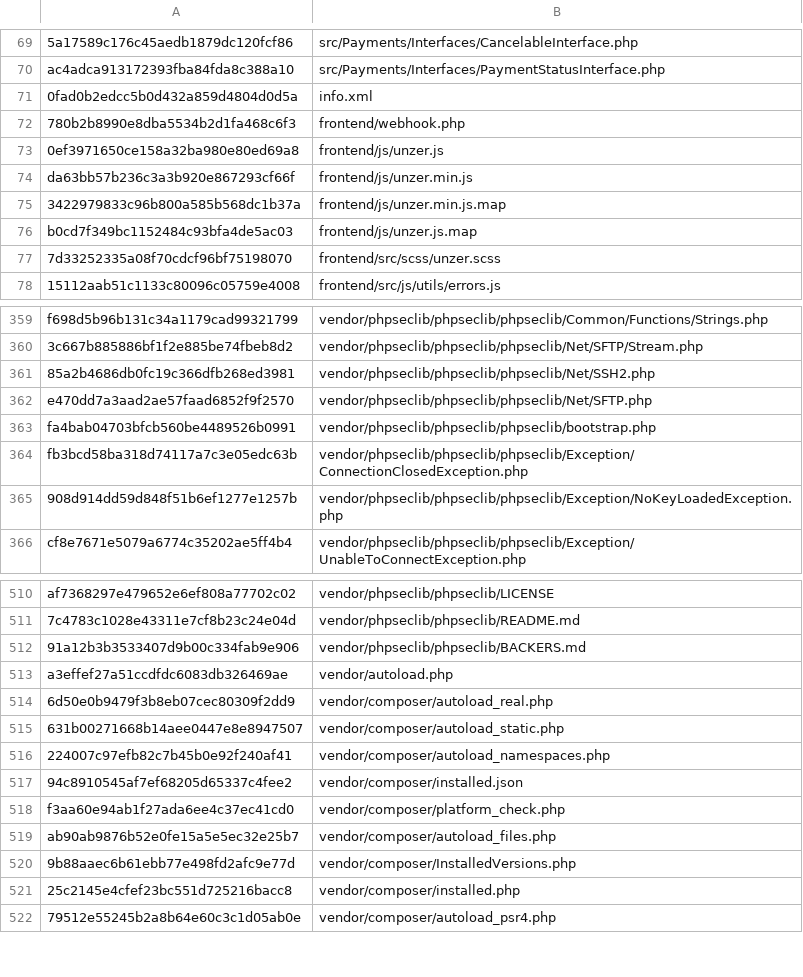
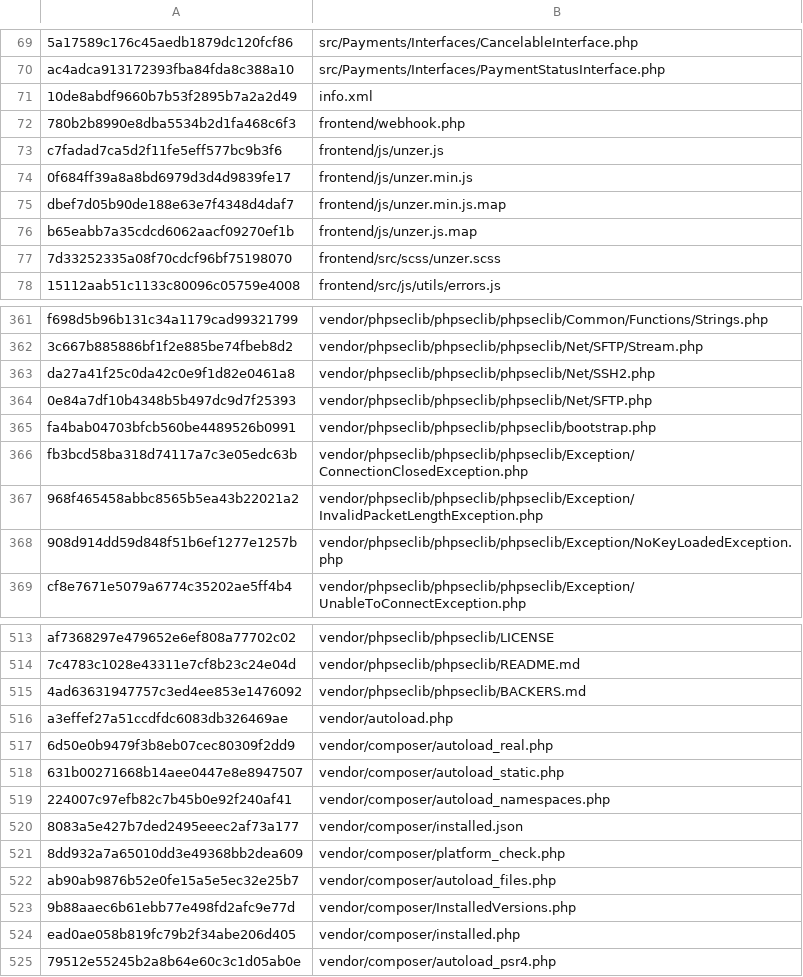
Before and after one commit to unzerdev/jtl5, a CSV file: checksums.csv, drawn as a sheet; only a part is shown, gaps mark what is left out; addresses are those after the commit; the diff covers the shown part only; the diff names each change by its address in the sheet, - before the commit and + after, or states it on an @@ line.

```diff
--- a/checksums.csv
+++ b/checksums.csv
-A71: 0fad0b2edcc5b0d432a859d4804d0d5a
+A71: 10de8abdf9660b7b53f2895b7a2a2d49
-A73: 0ef3971650ce158a32ba980e80ed69a8
+A73: c7fadad7ca5d2f11fe5eff577bc9b3f6
-A74: da63bb57b236c3a3b920e867293cf66f
+A74: 0f684ff39a8a8bd6979d3d4d9839fe17
-A75: 3422979833c96b800a585b568dc1b37a
+A75: dbef7d05b90de188e63e7f4348d4daf7
-A76: b0cd7f349bc1152484c93bfa4de5ac03
+A76: b65eabb7a35cdcd6062aacf09270ef1b
-A363: 85a2b4686db0fc19c366dfb268ed3981
+A363: da27a41f25c0da42c0e9f1d82e0461a8
-A364: e470dd7a3aad2ae57faad6852f9f2570
+A364: 0e84a7df10b4348b5b497dc9d7f25393
+row 367: 968f465458abbc8565b5ea43b22021a2 | vendor/phpseclib/phpseclib/phpseclib/Exception/InvalidPacketLengthException.php
-A515: 91a12b3b3533407d9b00c334fab9e906
+A515: 4ad63631947757c3ed4ee853e1476092
-A520: 94c8910545af7ef68205d65337c4fee2
+A520: 8083a5e427b7ded2495eeec2af73a177
-A521: f3aa60e94ab1f27ada6ee4c37ec41cd0
+A521: 8dd932a7a65010dd3e49368bb2dea609
-A524: 25c2145e4cfef23bc551d725216bacc8
+A524: ead0ae058b819fc79b2f34abe206d405
```
Also changed, not shown: 10 added rows and 33 edited cells elsewhere in this file, 52 other files.
